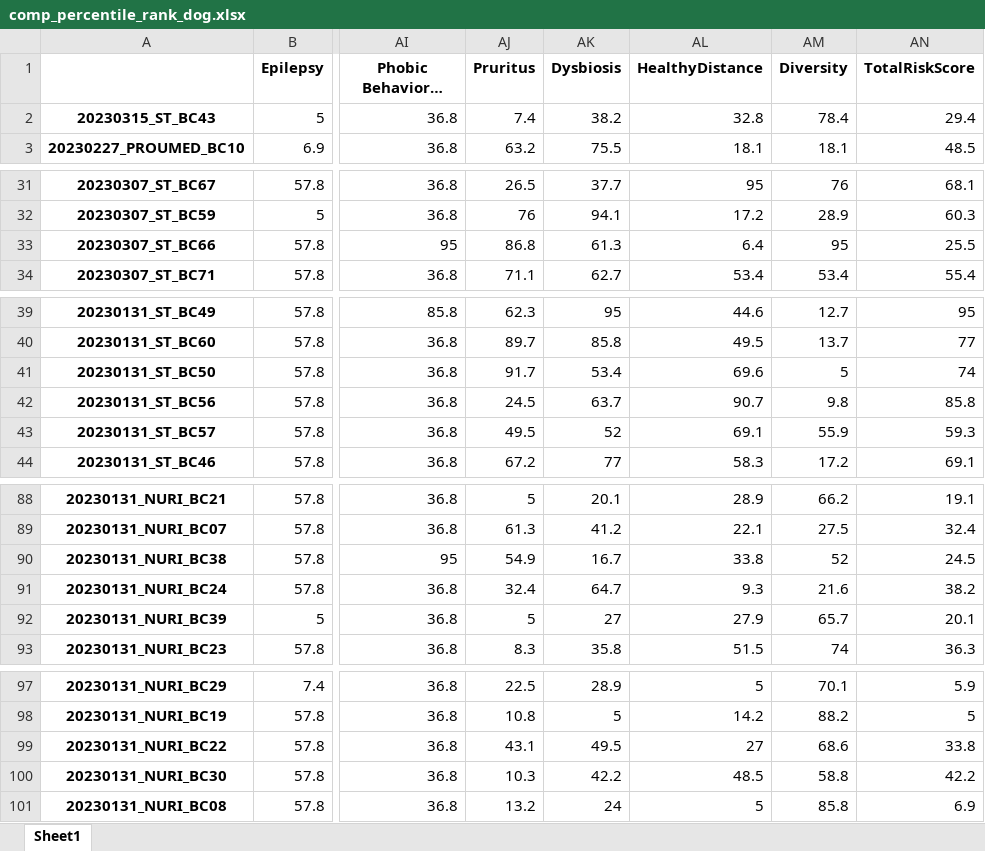
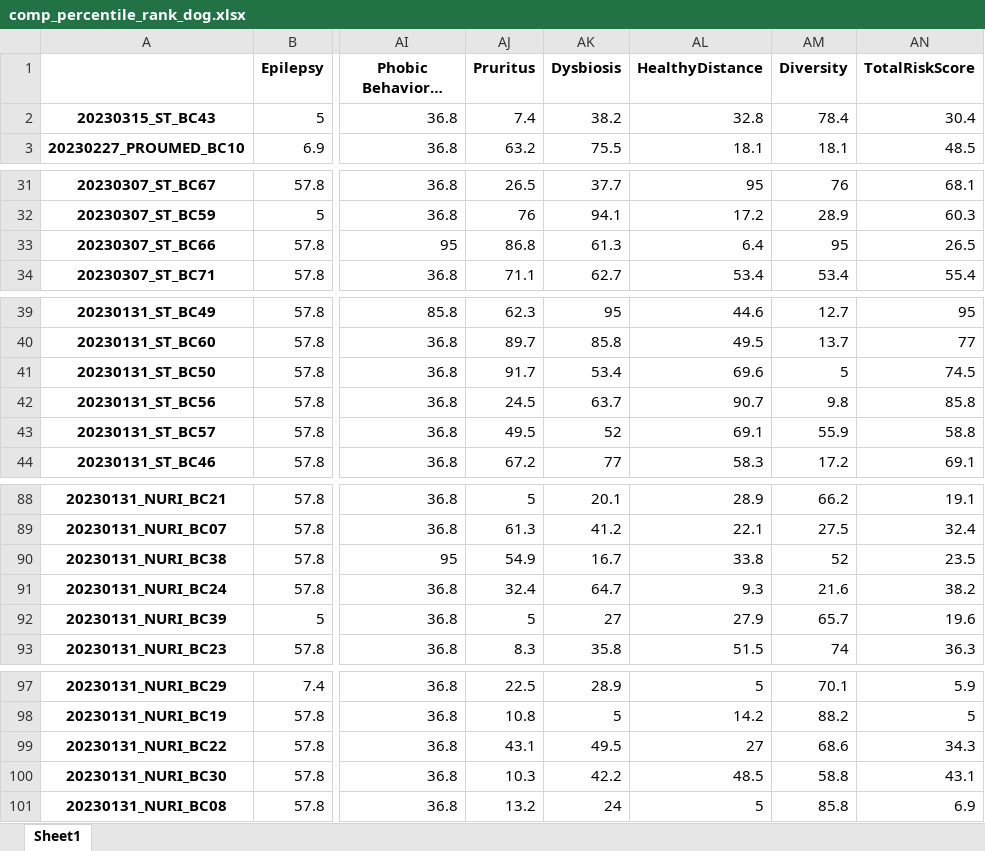
Before and after one commit to Gyungbu/comp_animal_disease, an Excel workbook: output/comp_percentile_rank_dog.xlsx, sheet Sheet1, drawn as a sheet; only a part is shown, gaps mark what is left out; long unchanged cells end in …; values as stored, in another font and other column widths than the file's, no borders; the diff covers the shown part only; the diff names each change by its address in the sheet, - before the commit and + after, or states it on an @@ line.

```diff
--- a/output/comp_percentile_rank_dog.xlsx (sheet Sheet1)
+++ b/output/comp_percentile_rank_dog.xlsx (sheet Sheet1)
-AN2 (TotalRiskScore): 29.4
+AN2 (TotalRiskScore): 30.4
-AN33 (TotalRiskScore): 25.5
+AN33 (TotalRiskScore): 26.5
-AN41 (TotalRiskScore): 74
+AN41 (TotalRiskScore): 74.5
-AN43 (TotalRiskScore): 59.3
+AN43 (TotalRiskScore): 58.8
-AN90 (TotalRiskScore): 24.5
+AN90 (TotalRiskScore): 23.5
-AN92 (TotalRiskScore): 20.1
+AN92 (TotalRiskScore): 19.6
-AN99 (TotalRiskScore): 33.8
+AN99 (TotalRiskScore): 34.3
-AN100 (TotalRiskScore): 42.2
+AN100 (TotalRiskScore): 43.1
```
Also changed, not shown: 12 edited cells elsewhere in this sheet, input/comp_mrs_cat.xlsx, input/comp_mrs_dog.xlsx, 5 other files.
